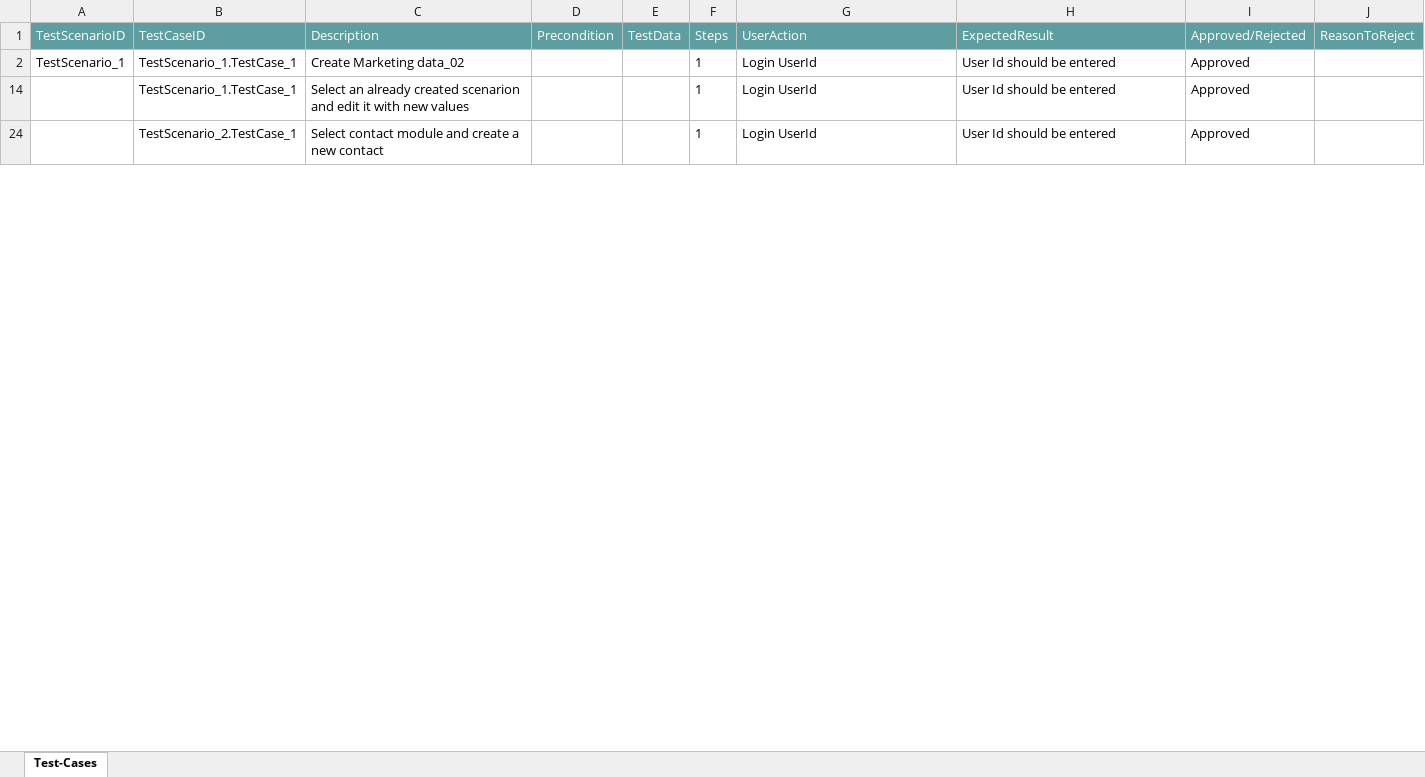
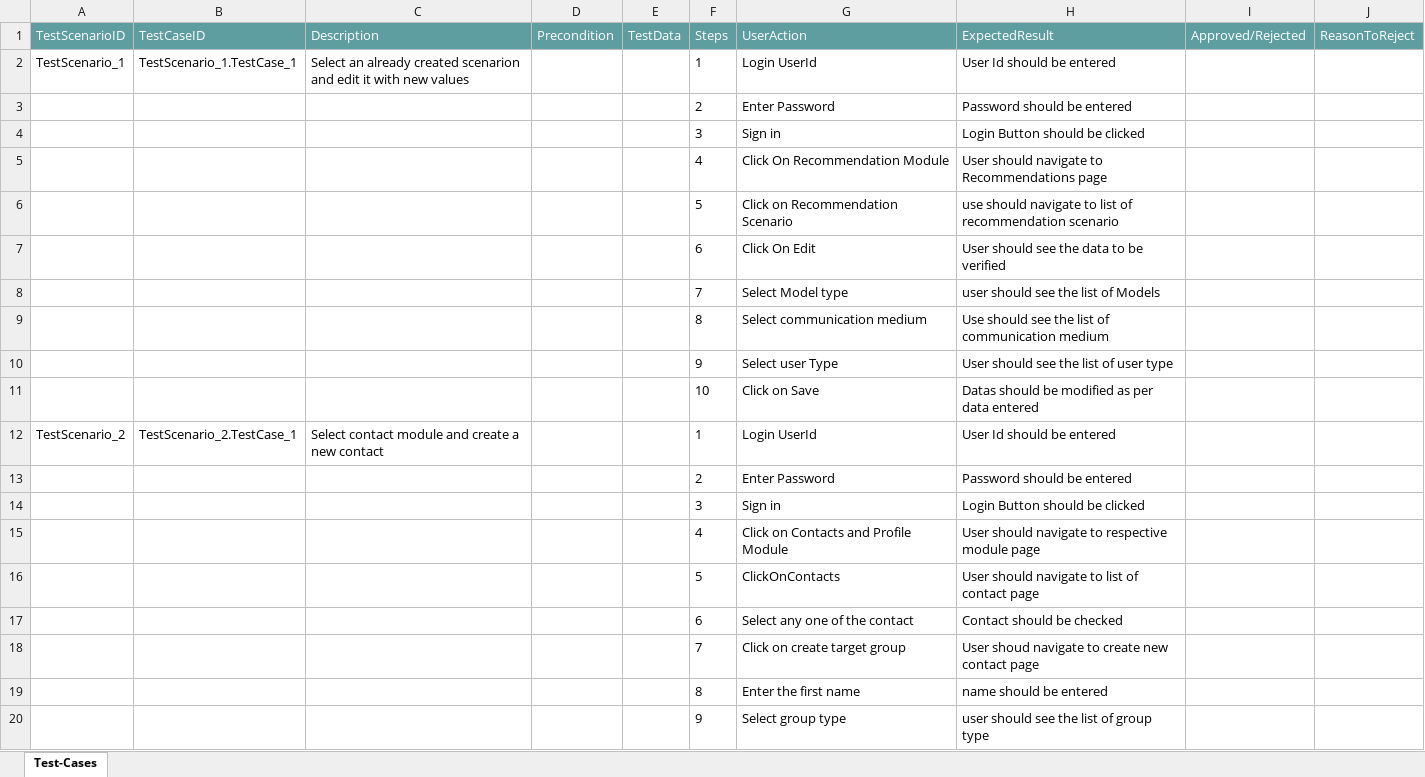
Before and after one commit to ShaikMohamedIrfan/Try, an Excel workbook: sap.xlsx, sheet Test-Cases, drawn as a sheet; only a part is shown; values as stored, in another font and other column widths than the file's, no borders; table styles not drawn; removed rows and columns are numbered as before the commit, all else as after; the diff covers the shown part only; the diff names each change by its address in the sheet, - before the commit and + after, or states it on an @@ line.

Commit message:
Initial Commit for Verification of Test cases

```diff
--- a/sap.xlsx (sheet Test-Cases)
+++ b/sap.xlsx (sheet Test-Cases)
-C2 (Description): Create Marketing data_02
+C2 (Description): Select an already created scenarion and edit it with new values
-I2 (Approved/Rejected): Approved
+I2 (Approved/Rejected): (empty)
-row 14:  | TestScenario_1.TestCase_1 | Select an already created scenarion and edit it with new values |  |  | 1 | Login UserId | User Id should be entered | Approved
@@ row 3 unhidden:  |  |  |  |  | 2 | Enter Password | Password should be entered @@
@@ row 4 unhidden:  |  |  |  |  | 3 | Sign in | Login Button should be clicked @@
@@ row 5 unhidden:  |  |  |  |  | 4 | Click On Recommendation Module | User should navigate to Recommendations page @@
+row 6:  |  |  |  |  | 5 | Click on Recommendation Scenario | use should navigate to list of recommendation scenario
@@ row 7 unhidden:  |  |  |  |  | 6 | Click On Edit | User should see the data to be verified @@
@@ row 8 unhidden:  |  |  |  |  | 7 | Select Model type | user should see the list of Models @@
@@ row 9 unhidden:  |  |  |  |  | 8 | Select communication medium | Use should see the list of communication medium @@
@@ row 10 unhidden:  |  |  |  |  | 9 | Select user Type | User should see the list of user type @@
@@ row 11 unhidden:  |  |  |  |  | 10 | Click on Save | Datas should be modified as per data entered @@
-A12 (TestScenarioID): (empty)
+A12 (TestScenarioID): TestScenario_2
-I12 (Approved/Rejected): Approved
+I12 (Approved/Rejected): (empty)
@@ row 13 unhidden:  |  |  |  |  | 2 | Enter Password | Password should be entered @@
@@ row 14 unhidden:  |  |  |  |  | 3 | Sign in | Login Button should be clicked @@
@@ row 15 unhidden:  |  |  |  |  | 4 | Click on Contacts and Profile Module | User should navigate to respective module page @@
@@ row 16 unhidden:  |  |  |  |  | 5 | ClickOnContacts | User should navigate to list of contact page @@
@@ row 17 unhidden:  |  |  |  |  | 6 | Select any one of the contact | Contact should be checked @@
+row 18:  |  |  |  |  | 7 | Click on create target group | User shoud navigate to create new contact page
@@ row 19 unhidden:  |  |  |  |  | 8 | Enter the first name | name should be entered @@
@@ row 20 unhidden:  |  |  |  |  | 9 | Select group type | user should see the list of group type @@
```
Also changed, not shown: 1 added row, 10 hidden or unhidden rows and 2 edited cells elsewhere in this sheet, hidden cells.
